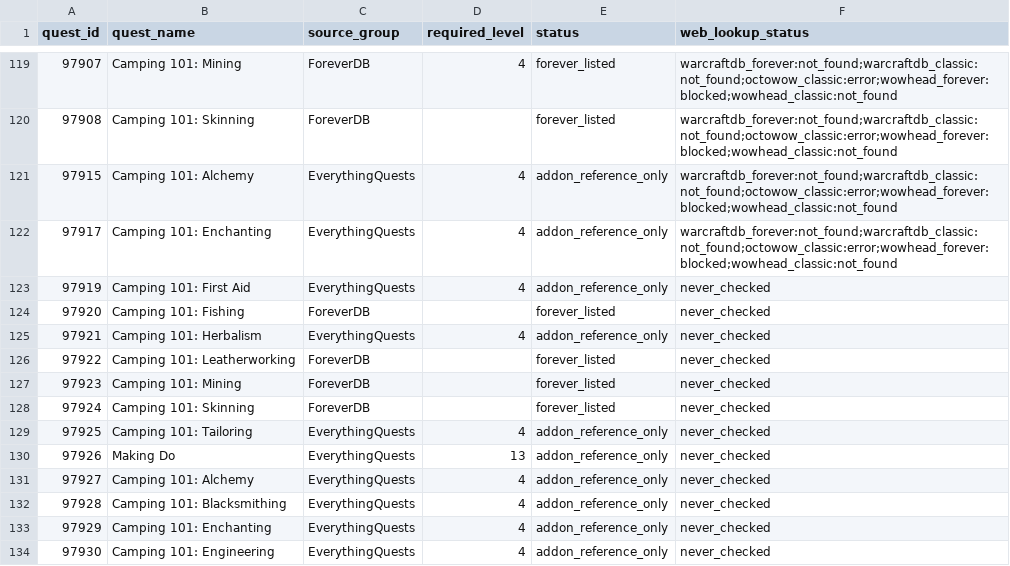
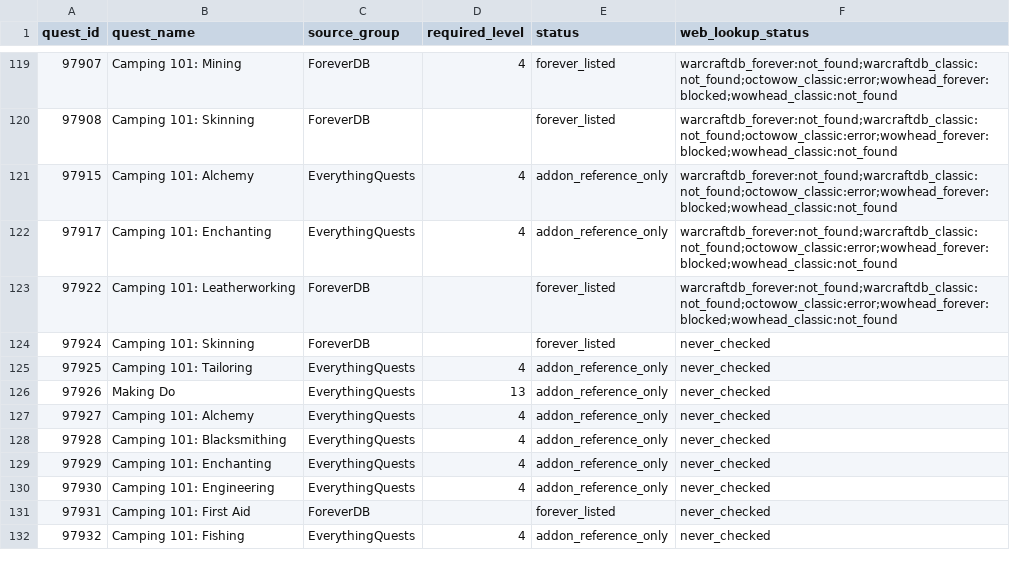
Before and after one commit to Battlefeld/ForeverRoutes, a CSV file: unified/missing-xp-quest-ids-1-30.csv, drawn as a sheet; only a part is shown, gaps mark what is left out; the shorter side is filled out with more unchanged rows.

```diff
--- a/unified/missing-xp-quest-ids-1-30.csv
+++ b/unified/missing-xp-quest-ids-1-30.csv
@@ -122,7 +122,3 @@ quest_id,quest_name,source_group,required_level,status,web_lookup_status
 97917,Camping 101: Enchanting,EverythingQuests,4,addon_reference_only,warcraftdb_forever:not_found;warcraftdb_classic:not_found;octowow_classic:error;wowhead_forever:blocked;wowhead_classic:not_found
-97919,Camping 101: First Aid,EverythingQuests,4,addon_reference_only,never_checked
-97920,Camping 101: Fishing,ForeverDB,,forever_listed,never_checked
-97921,Camping 101: Herbalism,EverythingQuests,4,addon_reference_only,never_checked
-97922,Camping 101: Leatherworking,ForeverDB,,forever_listed,never_checked
-97923,Camping 101: Mining,ForeverDB,,forever_listed,never_checked
+97922,Camping 101: Leatherworking,ForeverDB,,forever_listed,warcraftdb_forever:not_found;warcraftdb_classic:not_found;octowow_classic:error;wowhead_forever:blocked;wowhead_classic:not_found
 97924,Camping 101: Skinning,ForeverDB,,forever_listed,never_checked
```
Also changed, not shown: 5 other files.
